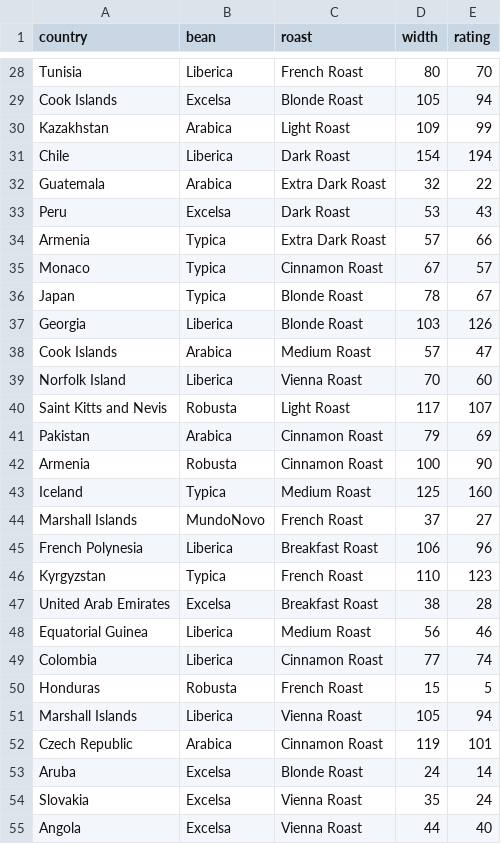
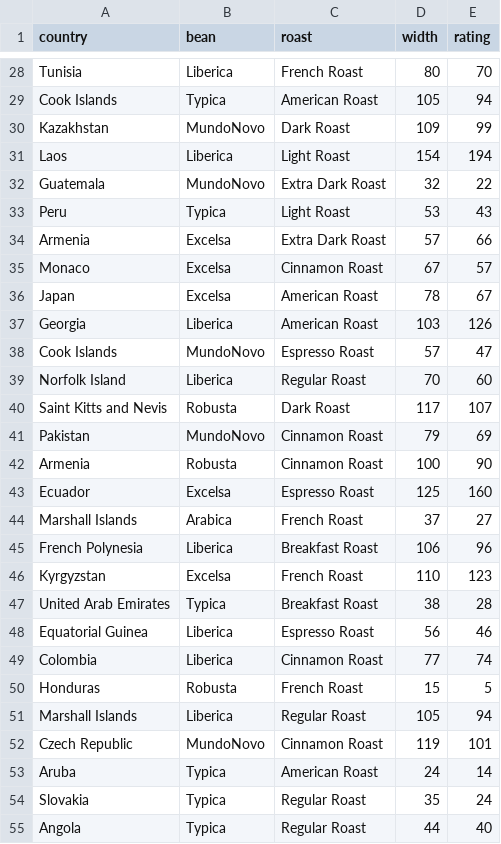
Before and after one commit to JefeThePug/Zorak-Coding-Challenges, a CSV file: building/08_DP_and_OOP-Knapsack/coffee2.csv, drawn as a sheet; only a part is shown, gaps mark what is left out; removed rows and columns are numbered as before the commit, all else as after; the diff covers the shown part only; the diff names each change by its address in the sheet, - before the commit and + after, or states it on an @@ line.

```diff
--- a/building/08_DP_and_OOP-Knapsack/coffee2.csv
+++ b/building/08_DP_and_OOP-Knapsack/coffee2.csv
-B29 (bean): Excelsa
+B29 (bean): Typica
-C29 (roast): Blonde Roast
+C29 (roast): American Roast
-B30 (bean): Arabica
+B30 (bean): MundoNovo
-C30 (roast): Light Roast
+C30 (roast): Dark Roast
-A31 (country): Chile
+A31 (country): Laos
-C31 (roast): Dark Roast
+C31 (roast): Light Roast
-B32 (bean): Arabica
+B32 (bean): MundoNovo
-B33 (bean): Excelsa
+B33 (bean): Typica
-C33 (roast): Dark Roast
+C33 (roast): Light Roast
-B34:B36 (bean): Typica
+B34:B36 (bean): Excelsa
-C36:C37 (roast): Blonde Roast
+C36:C37 (roast): American Roast
-B38 (bean): Arabica
+B38 (bean): MundoNovo
-C38 (roast): Medium Roast
+C38 (roast): Espresso Roast
-C39 (roast): Vienna Roast
+C39 (roast): Regular Roast
-C40 (roast): Light Roast
+C40 (roast): Dark Roast
-B41 (bean): Arabica
+B41 (bean): MundoNovo
-row 43: Iceland | Typica | Medium Roast | 125 | 160
+row 43: Ecuador | Excelsa | Espresso Roast | 125 | 160
-B44 (bean): MundoNovo
+B44 (bean): Arabica
-B46 (bean): Typica
+B46 (bean): Excelsa
-B47 (bean): Excelsa
+B47 (bean): Typica
-C48 (roast): Medium Roast
+C48 (roast): Espresso Roast
-C51 (roast): Vienna Roast
+C51 (roast): Regular Roast
-B52 (bean): Arabica
+B52 (bean): MundoNovo
-B53:B55 (bean): Excelsa
+B53:B55 (bean): Typica
-C53 (roast): Blonde Roast
+C53 (roast): American Roast
-C54:C55 (roast): Vienna Roast
+C54:C55 (roast): Regular Roast
```
Also changed, not shown: 5 added rows, 5 removed rows and 86 edited cells elsewhere in this file, 4 other files.
